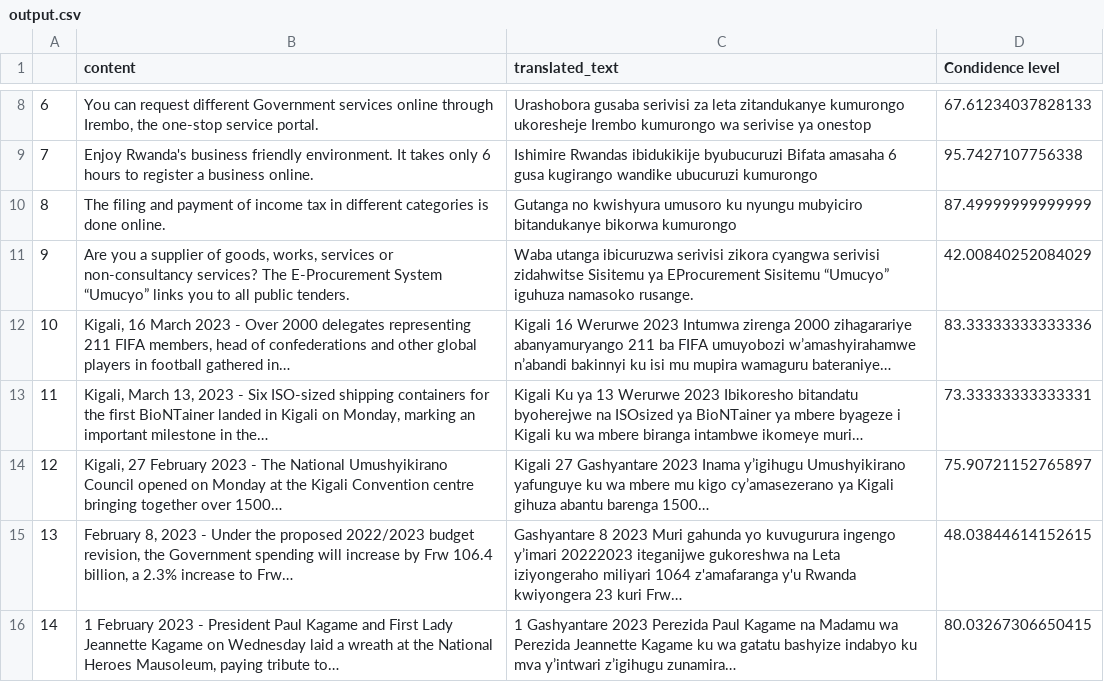
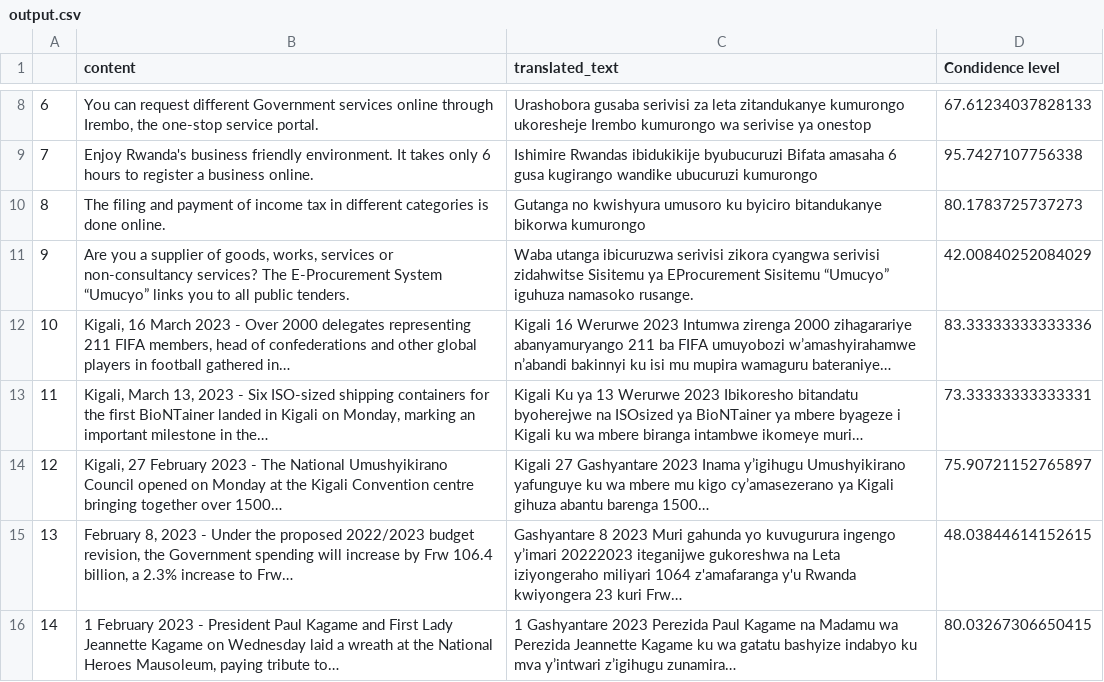
Before and after one commit to MRPatrick8/GOV-WEBSITE-Translator, a CSV file: output.csv, drawn as a sheet; only a part is shown, gaps mark what is left out.

```diff
--- a/output.csv
+++ b/output.csv
@@ -9,3 +9,3 @@
 7,Enjoy Rwanda's business friendly environment. It takes only 6 hours to register a business online.,Ishimire Rwandas ibidukikije byubucuruzi Bifata amasaha 6 gusa kugirango wandike ubucuruzi kumurongo,95.7427107756338
-8,The filing and payment of income tax in different categories is done online.,Gutanga no kwishyura umusoro ku nyungu mubyiciro bitandukanye bikorwa kumurongo,87.49999999999999
+8,The filing and payment of income tax in different categories is done online.,Gutanga no kwishyura umusoro ku byiciro bitandukanye bikorwa kumurongo,80.1783725737273
 9,"Are you a supplier of goods, works, services or non-consultancy services? The E-Procurement System “Umucyo” links you to all public tenders.",Waba utanga ibicuruzwa serivisi zikora cyangwa serivisi zidahwitse Sisitemu ya EProcurement Sisitemu “Umucyo” iguhuza namasoko rusange.,42.00840252084029
```
Also changed, not shown: 10 other files.
